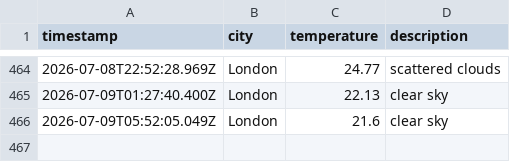
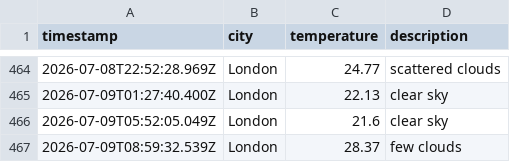
Before and after one commit to mgadhvi/Weather-app-js, a CSV file: data/weather_log.csv, drawn as a sheet; only a part is shown, gaps mark what is left out.

```diff
--- a/data/weather_log.csv
+++ b/data/weather_log.csv
@@ -466 +466,2 @@ timestamp,city,temperature,description
 2026-07-09T05:52:05.049Z,London,21.6,clear sky
+2026-07-09T08:59:32.539Z,London,28.37,few clouds
```
Also changed, not shown: 1 other file.
